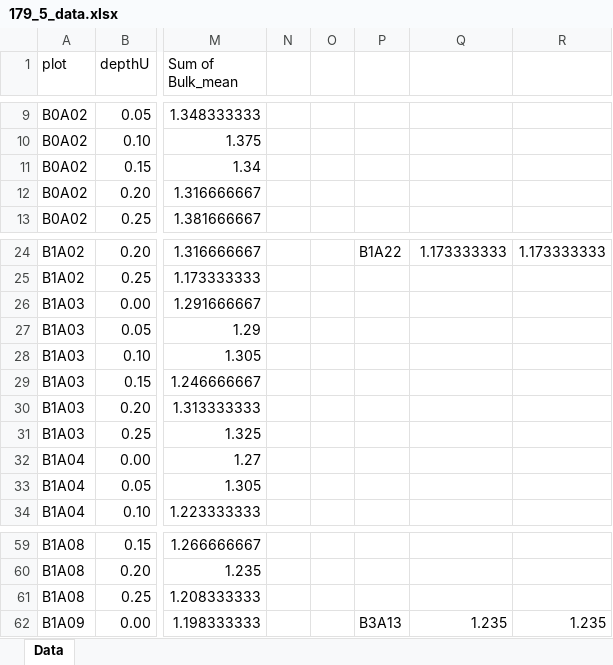
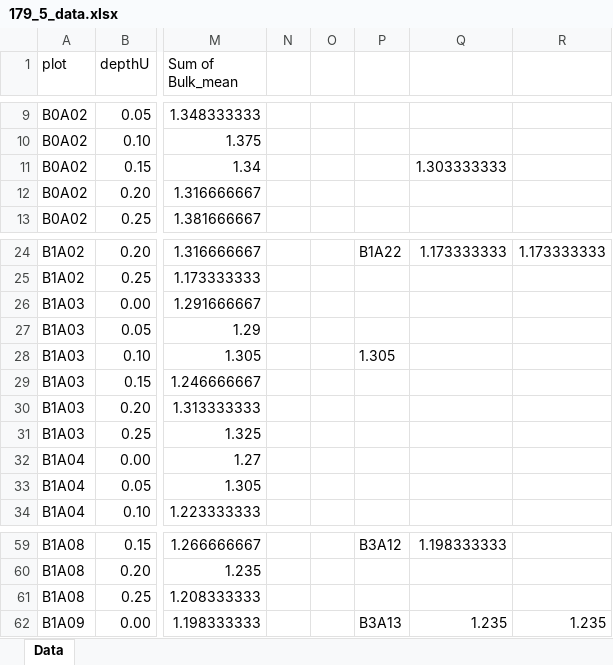
Before and after one commit to schnarfschnarf/Jena-Chapter, an Excel workbook: Data Analysis/1_Data/C&N_Soil/179_5_data.xlsx, sheet Data, drawn as a sheet; only a part is shown, gaps mark what is left out; values as stored, in another font and other column widths than the file's, no borders; the diff covers the shown part only; the diff names each change by its address in the sheet, - before the commit and + after, or states it on an @@ line.

```diff
--- a/Data Analysis/1_Data/C&N_Soil/179_5_data.xlsx (sheet Data)
+++ b/Data Analysis/1_Data/C&N_Soil/179_5_data.xlsx (sheet Data)
-Q11: (empty)
+Q11: 1.303333333
-P28: (empty)
+P28: 1.305
-P59: (empty)
+P59: B3A12
-Q59: (empty)
+Q59: 1.198333333
```
Also changed, not shown: 31 edited cells elsewhere in this sheet, Data Analysis/1_Data/Dominance_Experiment/carbon+bulk_dominance_2002+2017.xlsx, Data Analysis/1_Data/Dominance_Experiment/dom_SOC_2017/bulk17_dom.xlsx, 27 other files.
